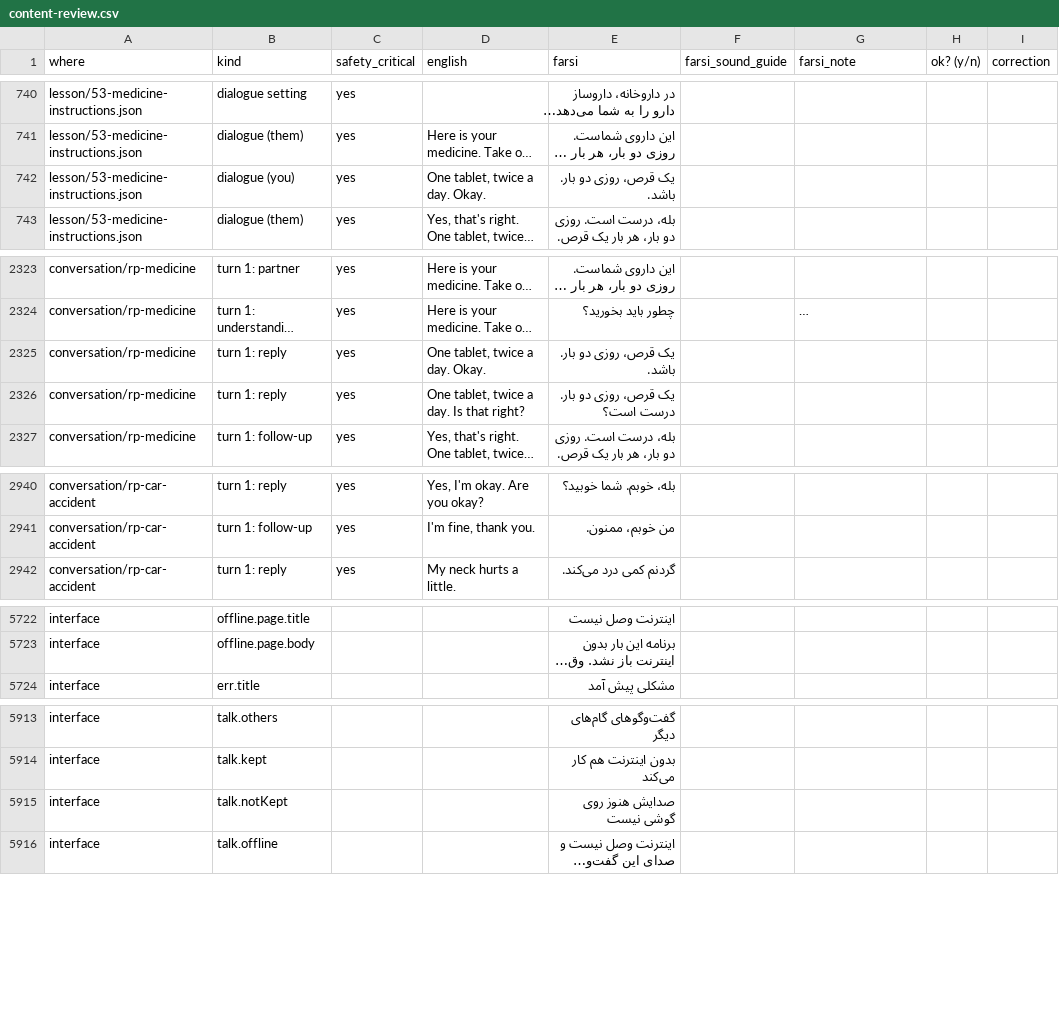
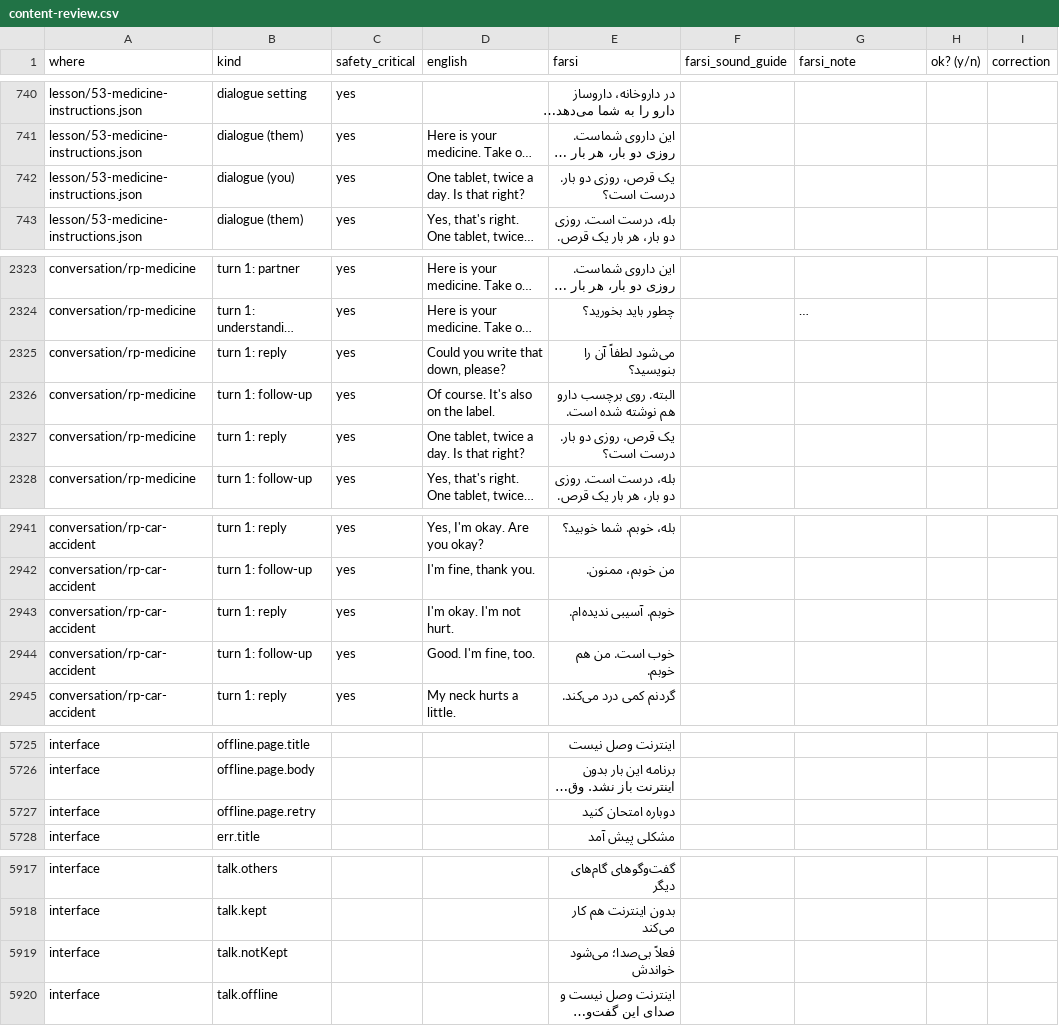
Before and after one commit to hcharkhgard-main/english-for-senior-farsi-speakers, a CSV file: review/content-review.csv, drawn as a sheet; only a part is shown, gaps mark what is left out; long unchanged cells end in …; addresses are those after the commit; the diff covers the shown part only; the diff names each change by its address in the sheet, - before the commit and + after, or states it on an @@ line.

```diff
--- a/review/content-review.csv
+++ b/review/content-review.csv
-D742 (english): One tablet, twice a day. Okay.
+D742 (english): One tablet, twice a day. Is that right?
-E742 (farsi): یک قرص، روزی دو بار. باشد.
+E742 (farsi): یک قرص، روزی دو بار. درست است؟
-D2325 (english): One tablet, twice a day. Okay.
+D2325 (english): Could you write that down, please?
-E2325 (farsi): یک قرص، روزی دو بار. باشد.
+E2325 (farsi): می‌شود لطفاً آن را بنویسید؟
+row 2326: conversation/rp-medicine | turn 1: follow-up | yes | Of course. It's also on the label. | البته. روی برچسب دارو هم نوشته شده است.
+row 2943: conversation/rp-car-accident | turn 1: reply | yes | I'm okay. I'm not hurt. | خوبم. آسیبی ندیده‌ام.
+row 2944: conversation/rp-car-accident | turn 1: follow-up | yes | Good. I'm fine, too. | خوب است. من هم خوبم.
+row 5727: interface | offline.page.retry |  |  | دوباره امتحان کنید
-E5919 (farsi): صدایش هنوز روی گوشی نیست
+E5919 (farsi): فعلاً بی‌صدا؛ می‌شود خواندش
```
Also changed, not shown: 10 added rows, 10 removed rows and 11 edited cells elsewhere in this file, 26 other files.
